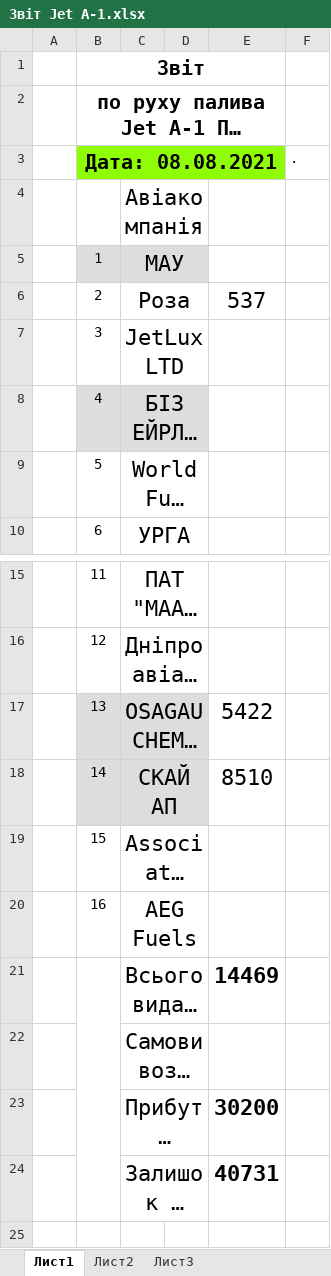
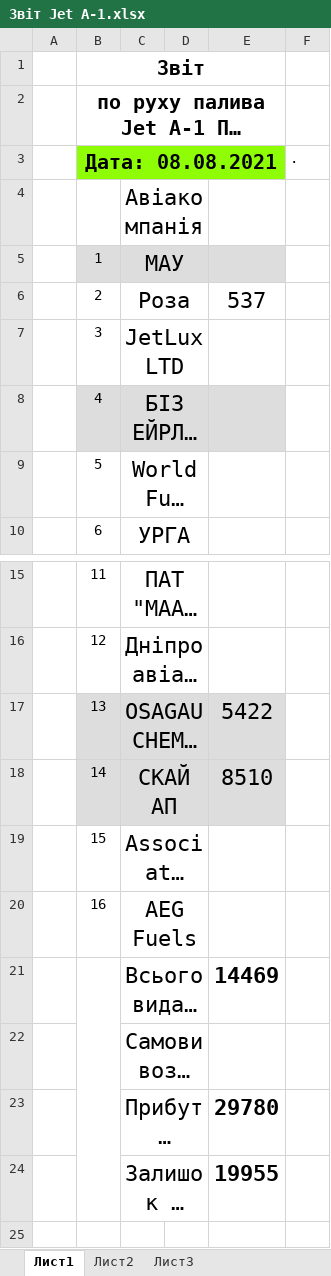
Before and after one commit to NetUnit/SoftServeItAcademy, an Excel workbook: airport_petty_algorithms/carrier_register/Звіт Jet A-1.xlsx, sheet Лист1, drawn as a sheet; only a part is shown, gaps mark what is left out; long unchanged cells end in …; values as stored, in another font and other column widths than the file's, no borders; the diff names each change by its address in the sheet, - before the commit and + after, or states it on an @@ line.

```diff
--- a/airport_petty_algorithms/carrier_register/Звіт Jet A-1.xlsx (sheet Лист1)
+++ b/airport_petty_algorithms/carrier_register/Звіт Jet A-1.xlsx (sheet Лист1)
-E5 fill: none
+E5 fill: #DDDDDD
-E8 fill: none
+E8 fill: #DDDDDD
-E17:E18 fill: none
+E17:E18 fill: #DDDDDD
-E23: 30200
+E23: 29780
-E24: 40731
+E24: 19955
```
Also changed, not shown: airport_petty_algorithms/carrier_register/Звіт РТ.xlsx, airport_petty_algorithms/carrier_register/Реєстр Укртатнафта РТ.xlsx, 2 other files.
